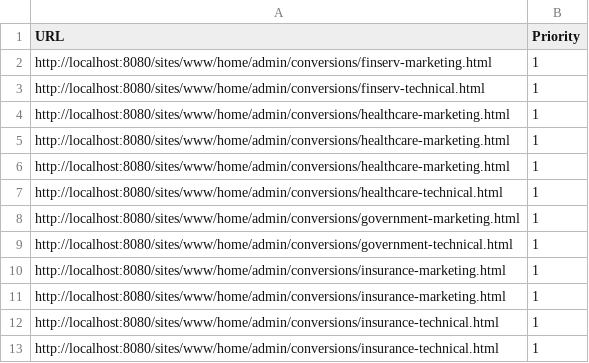
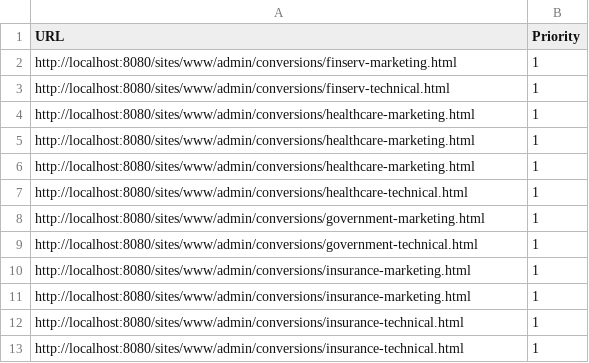
Before and after one commit to cjanning-jahia/projects, a CSV file: jexperience-data-generator/conversions.csv, drawn as a sheet.

```diff
--- a/jexperience-data-generator/conversions.csv
+++ b/jexperience-data-generator/conversions.csv
@@ -1,13 +1,13 @@
 URL,Priority
-"http://localhost:8080/sites/www/home/admin/conversions/finserv-marketing.html",1
-"http://localhost:8080/sites/www/home/admin/conversions/finserv-technical.html",1
-"http://localhost:8080/sites/www/home/admin/conversions/healthcare-marketing.html",1
-"http://localhost:8080/sites/www/home/admin/conversions/healthcare-marketing.html",1
-"http://localhost:8080/sites/www/home/admin/conversions/healthcare-marketing.html",1
-"http://localhost:8080/sites/www/home/admin/conversions/healthcare-technical.html",1
-"http://localhost:8080/sites/www/home/admin/conversions/government-marketing.html",1
-"http://localhost:8080/sites/www/home/admin/conversions/government-technical.html",1
-"http://localhost:8080/sites/www/home/admin/conversions/insurance-marketing.html",1
-"http://localhost:8080/sites/www/home/admin/conversions/insurance-marketing.html",1
-"http://localhost:8080/sites/www/home/admin/conversions/insurance-technical.html",1
-"http://localhost:8080/sites/www/home/admin/conversions/insurance-technical.html",1
+"http://localhost:8080/sites/www/admin/conversions/finserv-marketing.html",1
+"http://localhost:8080/sites/www/admin/conversions/finserv-technical.html",1
+"http://localhost:8080/sites/www/admin/conversions/healthcare-marketing.html",1
+"http://localhost:8080/sites/www/admin/conversions/healthcare-marketing.html",1
+"http://localhost:8080/sites/www/admin/conversions/healthcare-marketing.html",1
+"http://localhost:8080/sites/www/admin/conversions/healthcare-technical.html",1
+"http://localhost:8080/sites/www/admin/conversions/government-marketing.html",1
+"http://localhost:8080/sites/www/admin/conversions/government-technical.html",1
+"http://localhost:8080/sites/www/admin/conversions/insurance-marketing.html",1
+"http://localhost:8080/sites/www/admin/conversions/insurance-marketing.html",1
+"http://localhost:8080/sites/www/admin/conversions/insurance-technical.html",1
+"http://localhost:8080/sites/www/admin/conversions/insurance-technical.html",1
```
Also changed, not shown: jexperience-data-generator/storyline.csv, jexperience-data-generator/views.csv, 12 other files.
